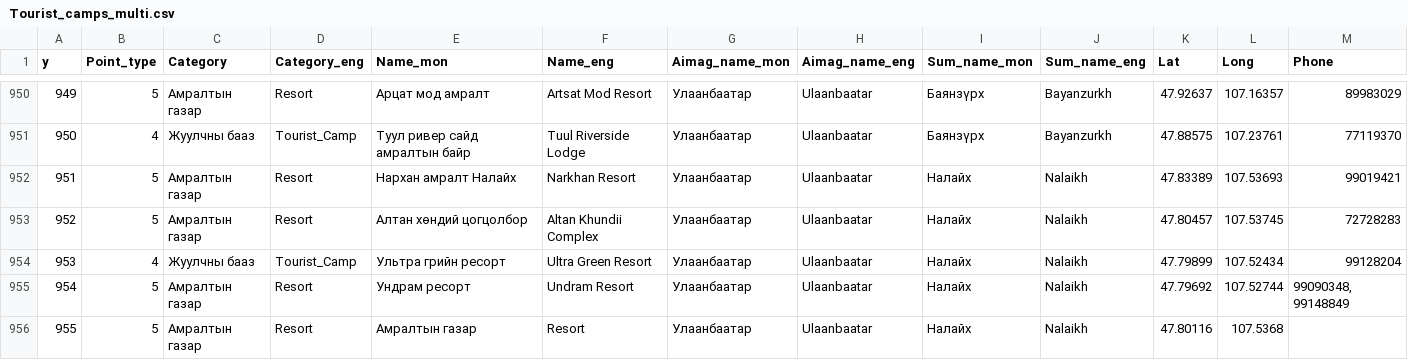
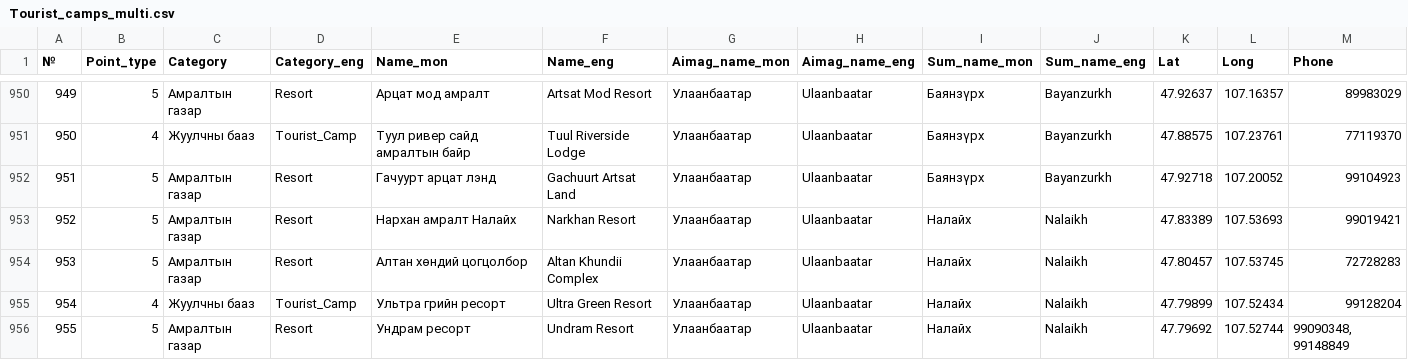
Before and after one commit to BayarCh/MongoliaGuideMap, a CSV file: Tourist_camps_multi.csv, drawn as a sheet; only a part is shown, gaps mark what is left out; the shorter side is filled out with more unchanged rows; rows hold the shown columns only; the diff names each change by its address in the sheet, - before the commit and + after, or states it on an @@ line.

```diff
--- a/Tourist_camps_multi.csv
+++ b/Tourist_camps_multi.csv
@@ column A (№) renumbered from row 1 down @@
+row 952: 951 | 5 | Амралтын газар | Resort | Гачуурт арцат лэнд | Gachuurt Artsat Land | Улаанбаатар | Ulaanbaatar | Баянзүрх | Bayanzurkh | 47.92718 | 107.20052 | 99104923
```
Also changed, not shown: Nature_His_multi_translated.csv, 1 other file.
